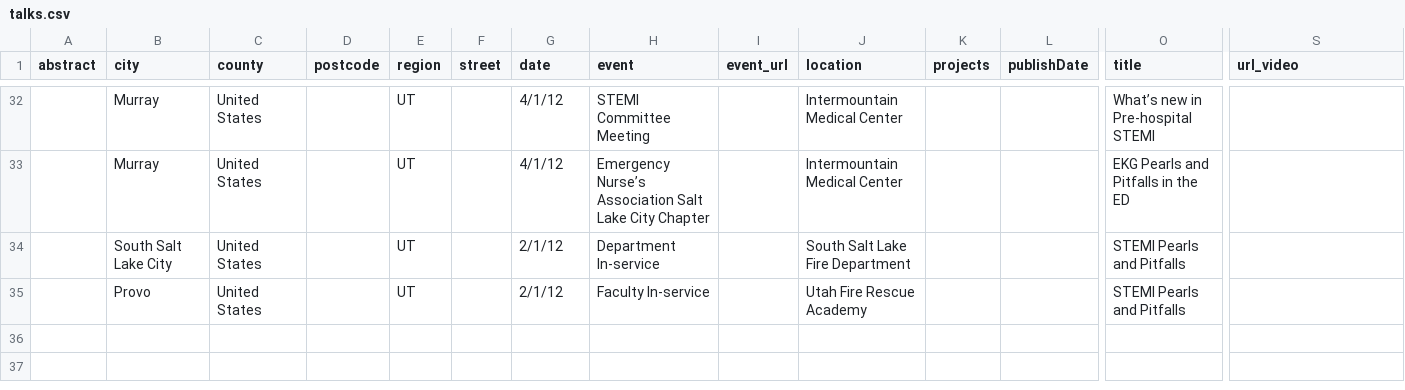
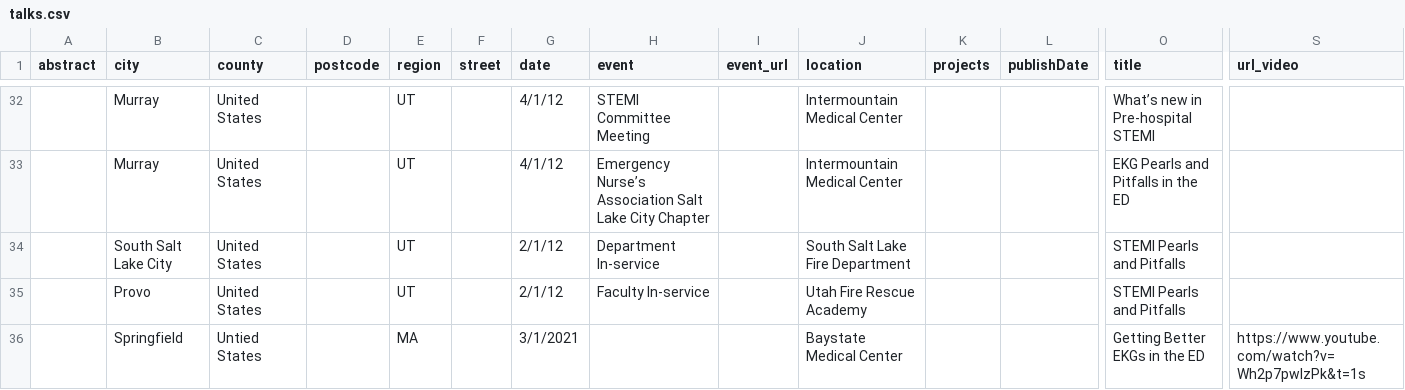
Before and after one commit to nerdymedic/mgoebel, a CSV file: talk_generation/talks.csv, drawn as a sheet; only a part is shown, gaps mark what is left out; rows hold the shown columns only; the diff names each change by its address in the sheet, - before the commit and + after, or states it on an @@ line.

Commit message:
updated talks

```diff
--- a/talk_generation/talks.csv
+++ b/talk_generation/talks.csv
+row 36:  | Springfield | Untied States |  | MA |  | 3/1/2021 |  |  | Baystate Medical Center |  |  | Getting Better EKGs in the ED | https://www.youtube.com/watch?v=Wh2p7pwIzPk&t=1s
```
Also changed, not shown: 35 other files.
